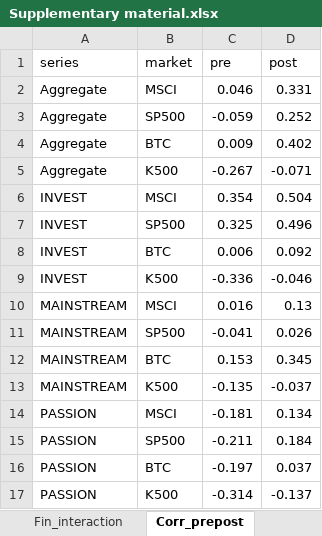
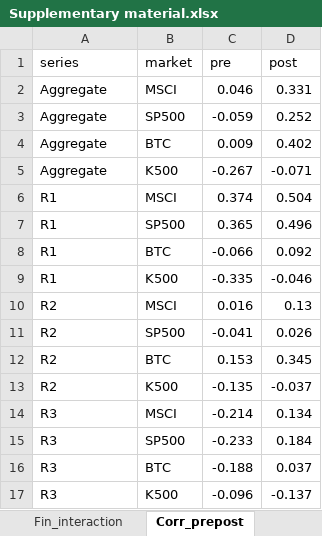
Before and after one commit to Zouzou15106/Youngtimers, an Excel workbook: Supplementary material.xlsx, sheet Corr_prepost, drawn as a sheet; values as stored, in another font and other column widths than the file's, no borders; the diff names each change by its address in the sheet, - before the commit and + after, or states it on an @@ line.

```diff
--- a/Supplementary material.xlsx (sheet Corr_prepost)
+++ b/Supplementary material.xlsx (sheet Corr_prepost)
-A6:A9 (series): INVEST
+A6:A9 (series): R1
-C6 (pre): 0.354
+C6 (pre): 0.374
-C7 (pre): 0.325
+C7 (pre): 0.365
-C8 (pre): 0.006
+C8 (pre): -0.066
-C9 (pre): -0.336
+C9 (pre): -0.335
-A10:A13 (series): MAINSTREAM
+A10:A13 (series): R2
-A14:A17 (series): PASSION
+A14:A17 (series): R3
-C14 (pre): -0.181
+C14 (pre): -0.214
-C15 (pre): -0.211
+C15 (pre): -0.233
-C16 (pre): -0.197
+C16 (pre): -0.188
-C17 (pre): -0.314
+C17 (pre): -0.096
```
Also changed, not shown: sheet Perf_preCOVID, sheet Seg_EM_estimates, sheet Perf_postCOVID, sheet Perf_full, sheet Seg_cars, sheet Seg_model_price, 9 more sheets, other sheet tabs, charts or pictures.
